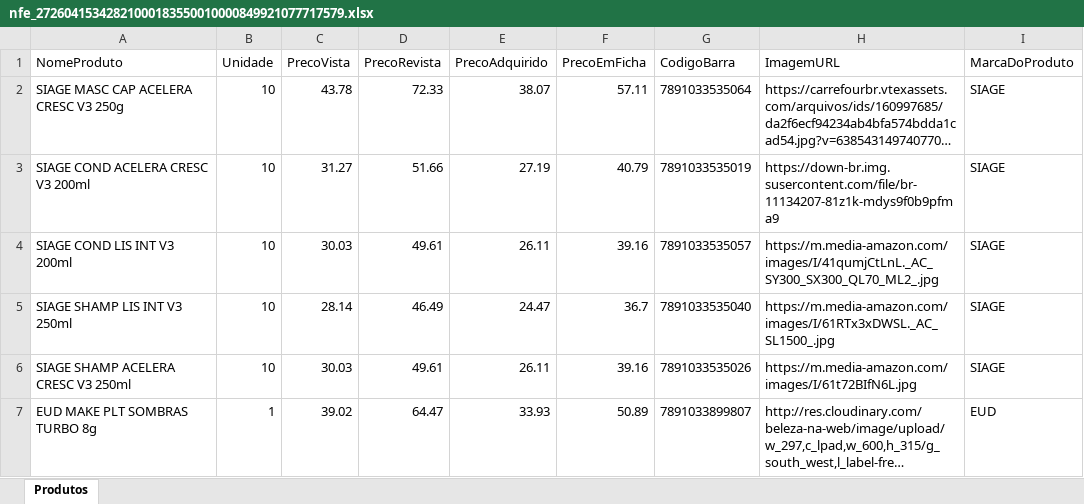
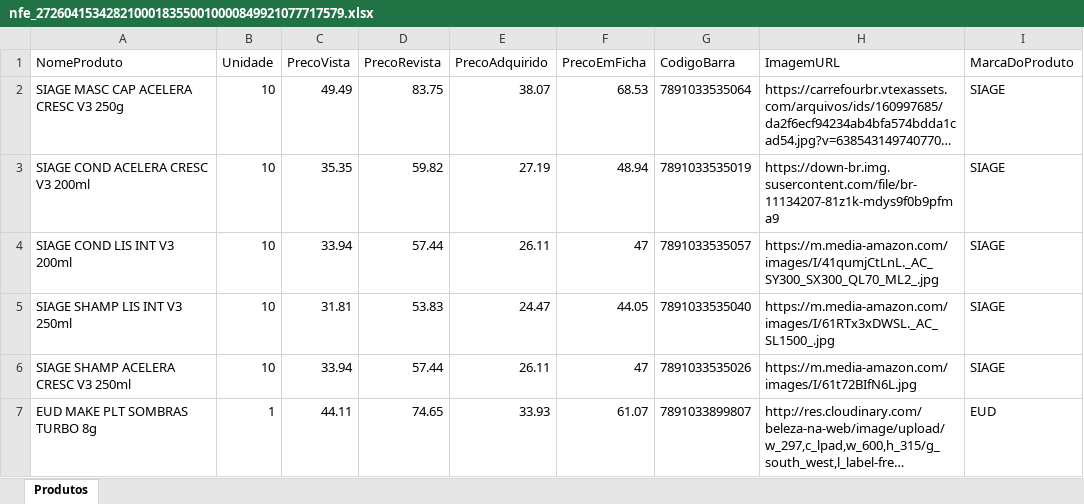
Before and after one commit to Fellypr/SystemStoreFabianaPerfumaria, an Excel workbook: Estudos_de_python/nfe_27260415342821000183550010000849921077717579.xlsx, sheet Produtos, drawn as a sheet; long unchanged cells end in …; values as stored, in another font and other column widths than the file's, no borders; the diff names each change by its address in the sheet, - before the commit and + after, or states it on an @@ line.

```diff
--- a/Estudos_de_python/nfe_27260415342821000183550010000849921077717579.xlsx (sheet Produtos)
+++ b/Estudos_de_python/nfe_27260415342821000183550010000849921077717579.xlsx (sheet Produtos)
-C2 (PrecoVista): 43.78
+C2 (PrecoVista): 49.49
-D2 (PrecoRevista): 72.33
+D2 (PrecoRevista): 83.75
-F2 (PrecoEmFicha): 57.11
+F2 (PrecoEmFicha): 68.53
-C3 (PrecoVista): 31.27
+C3 (PrecoVista): 35.35
-D3 (PrecoRevista): 51.66
+D3 (PrecoRevista): 59.82
-F3 (PrecoEmFicha): 40.79
+F3 (PrecoEmFicha): 48.94
-C4 (PrecoVista): 30.03
+C4 (PrecoVista): 33.94
-D4 (PrecoRevista): 49.61
+D4 (PrecoRevista): 57.44
-F4 (PrecoEmFicha): 39.16
+F4 (PrecoEmFicha): 47
-C5 (PrecoVista): 28.14
+C5 (PrecoVista): 31.81
-D5 (PrecoRevista): 46.49
+D5 (PrecoRevista): 53.83
-F5 (PrecoEmFicha): 36.7
+F5 (PrecoEmFicha): 44.05
-C6 (PrecoVista): 30.03
+C6 (PrecoVista): 33.94
-D6 (PrecoRevista): 49.61
+D6 (PrecoRevista): 57.44
-F6 (PrecoEmFicha): 39.16
+F6 (PrecoEmFicha): 47
-C7 (PrecoVista): 39.02
+C7 (PrecoVista): 44.11
-D7 (PrecoRevista): 64.47
+D7 (PrecoRevista): 74.65
-F7 (PrecoEmFicha): 50.89
+F7 (PrecoEmFicha): 61.07
```
Also changed, not shown: 7 other files.
